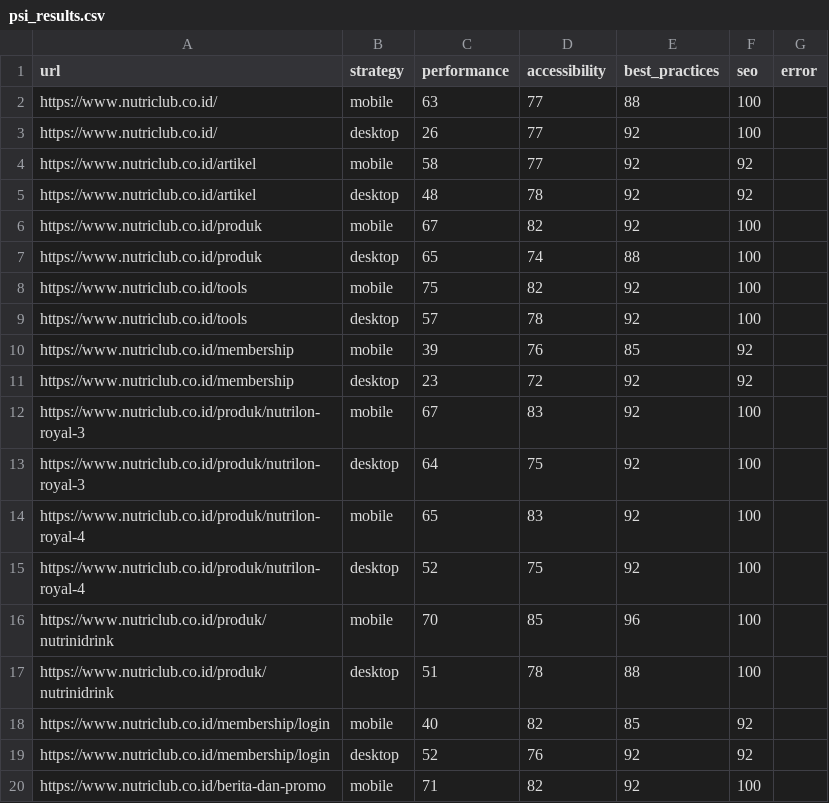
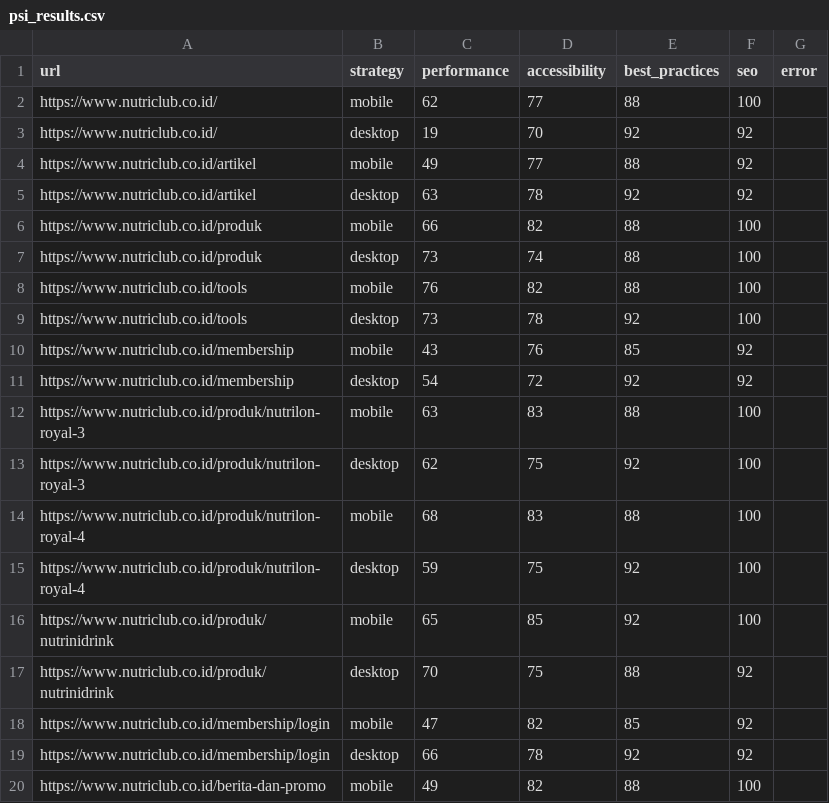
Before and after one commit to maazway/pagespeed-monitor-nr, a CSV file: psi_results.csv, drawn as a sheet; only a part is shown; the diff covers the shown part only.

```diff
--- a/psi_results.csv
+++ b/psi_results.csv
@@ -1,20 +1,20 @@
 url,strategy,performance,accessibility,best_practices,seo,error
-https://www.nutriclub.co.id/,mobile,63,77,88,100,
-https://www.nutriclub.co.id/,desktop,26,77,92,100,
-https://www.nutriclub.co.id/artikel,mobile,58,77,92,92,
-https://www.nutriclub.co.id/artikel,desktop,48,78,92,92,
-https://www.nutriclub.co.id/produk,mobile,67,82,92,100,
-https://www.nutriclub.co.id/produk,desktop,65,74,88,100,
-https://www.nutriclub.co.id/tools,mobile,75,82,92,100,
-https://www.nutriclub.co.id/tools,desktop,57,78,92,100,
-https://www.nutriclub.co.id/membership,mobile,39,76,85,92,
-https://www.nutriclub.co.id/membership,desktop,23,72,92,92,
-https://www.nutriclub.co.id/produk/nutrilon-royal-3,mobile,67,83,92,100,
-https://www.nutriclub.co.id/produk/nutrilon-royal-3,desktop,64,75,92,100,
-https://www.nutriclub.co.id/produk/nutrilon-royal-4,mobile,65,83,92,100,
-https://www.nutriclub.co.id/produk/nutrilon-royal-4,desktop,52,75,92,100,
-https://www.nutriclub.co.id/produk/nutrinidrink,mobile,70,85,96,100,
-https://www.nutriclub.co.id/produk/nutrinidrink,desktop,51,78,88,100,
-https://www.nutriclub.co.id/membership/login,mobile,40,82,85,92,
-https://www.nutriclub.co.id/membership/login,desktop,52,76,92,92,
-https://www.nutriclub.co.id/berita-dan-promo,mobile,71,82,92,100,
+https://www.nutriclub.co.id/,mobile,62,77,88,100,
+https://www.nutriclub.co.id/,desktop,19,70,92,92,
+https://www.nutriclub.co.id/artikel,mobile,49,77,88,92,
+https://www.nutriclub.co.id/artikel,desktop,63,78,92,92,
+https://www.nutriclub.co.id/produk,mobile,66,82,88,100,
+https://www.nutriclub.co.id/produk,desktop,73,74,88,100,
+https://www.nutriclub.co.id/tools,mobile,76,82,88,100,
+https://www.nutriclub.co.id/tools,desktop,73,78,92,100,
+https://www.nutriclub.co.id/membership,mobile,43,76,85,92,
+https://www.nutriclub.co.id/membership,desktop,54,72,92,92,
+https://www.nutriclub.co.id/produk/nutrilon-royal-3,mobile,63,83,88,100,
+https://www.nutriclub.co.id/produk/nutrilon-royal-3,desktop,62,75,92,100,
+https://www.nutriclub.co.id/produk/nutrilon-royal-4,mobile,68,83,88,100,
+https://www.nutriclub.co.id/produk/nutrilon-royal-4,desktop,59,75,92,100,
+https://www.nutriclub.co.id/produk/nutrinidrink,mobile,65,85,92,100,
+https://www.nutriclub.co.id/produk/nutrinidrink,desktop,70,75,88,92,
+https://www.nutriclub.co.id/membership/login,mobile,47,82,85,92,
+https://www.nutriclub.co.id/membership/login,desktop,66,78,92,92,
+https://www.nutriclub.co.id/berita-dan-promo,mobile,49,82,88,100,
```
Also changed, not shown: 34 edited cells elsewhere in this file, 4 other files.
